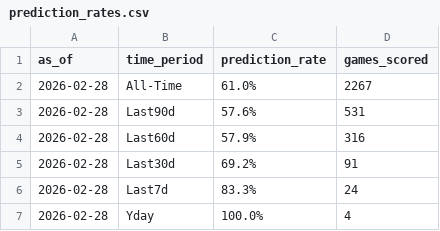
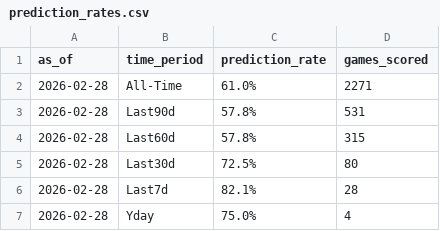
Before and after one commit to stat-trick-hockey/API_Model, a CSV file: output/prediction_rates.csv, drawn as a sheet.

```diff
--- a/output/prediction_rates.csv
+++ b/output/prediction_rates.csv
@@ -1,7 +1,7 @@
 as_of,time_period,prediction_rate,games_scored
-2026-02-28,All-Time,61.0%,2267
-2026-02-28,Last90d,57.6%,531
-2026-02-28,Last60d,57.9%,316
-2026-02-28,Last30d,69.2%,91
-2026-02-28,Last7d,83.3%,24
-2026-02-28,Yday,100.0%,4
+2026-02-28,All-Time,61.0%,2271
+2026-02-28,Last90d,57.8%,531
+2026-02-28,Last60d,57.8%,315
+2026-02-28,Last30d,72.5%,80
+2026-02-28,Last7d,82.1%,28
+2026-02-28,Yday,75.0%,4
```
Also changed, not shown: docs/todays_picks.csv, output/history_predictions.csv, 5 other files.
